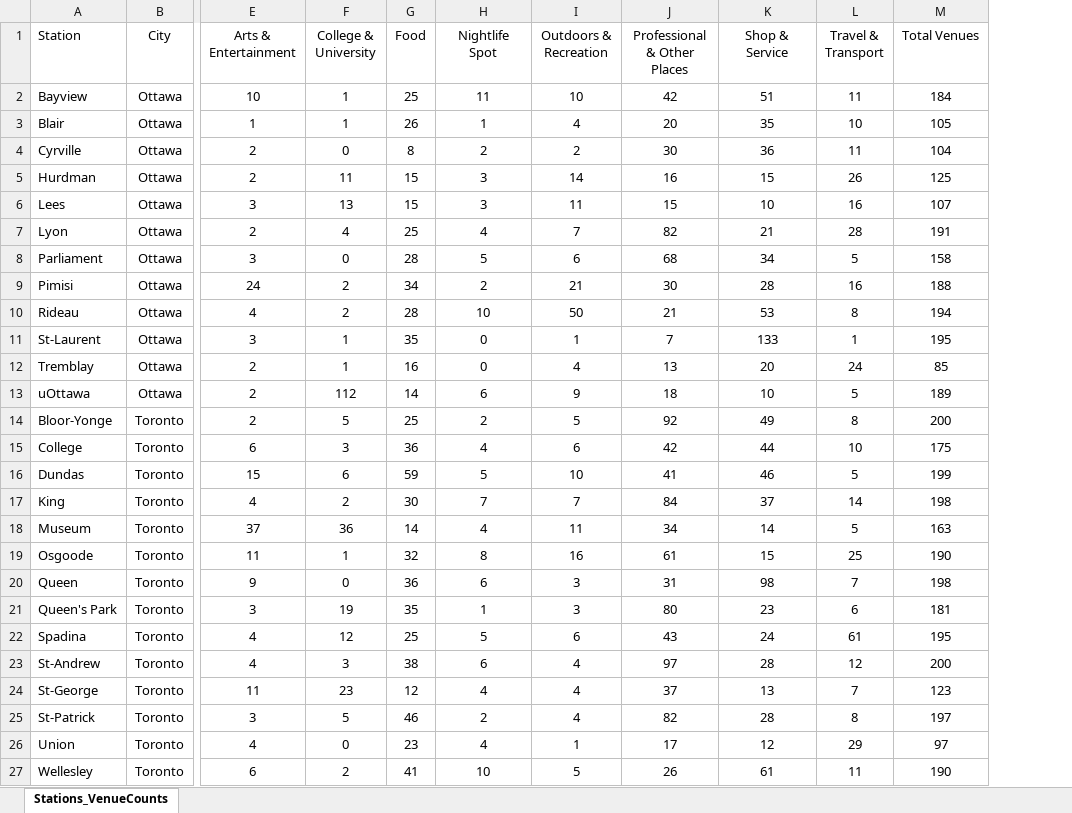
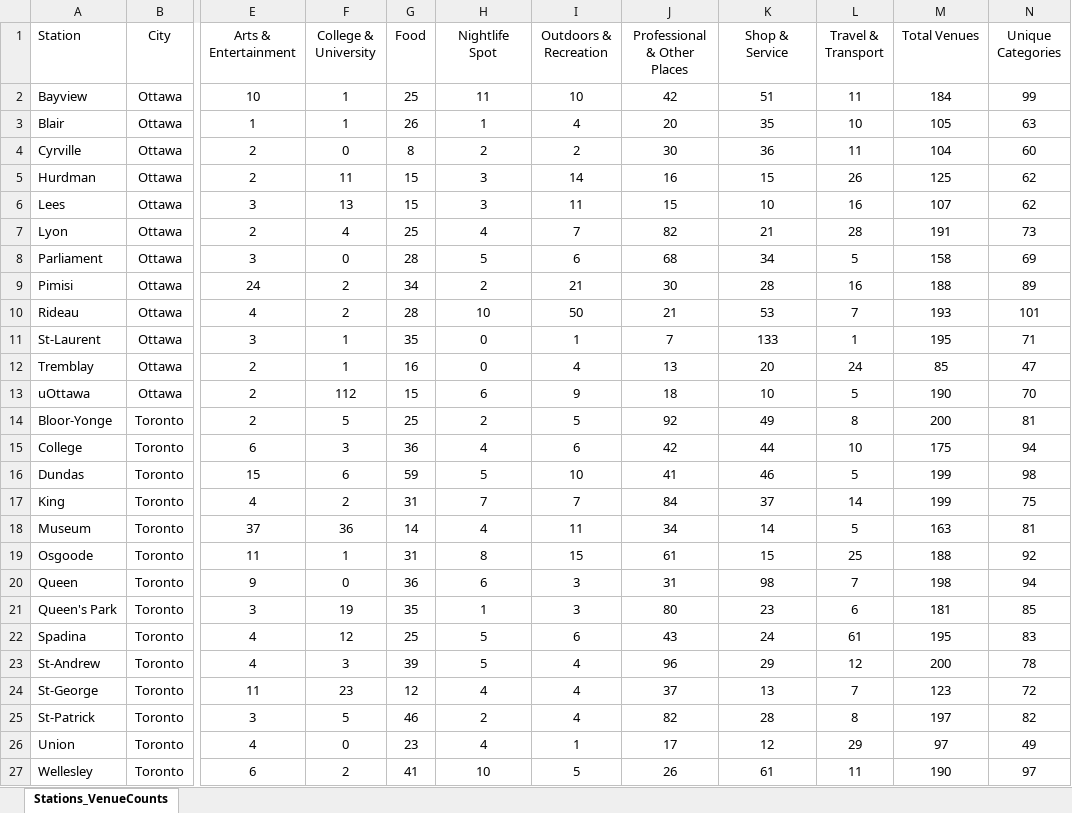
Before and after one commit to AMacumber/Coursera_Capstone, an Excel workbook: Macumber_Coursera_Capstone_Table01.xlsx, sheet Stations_VenueCounts, drawn as a sheet; only a part is shown, gaps mark what is left out; values as stored, in another font and other column widths than the file's, no borders; the diff covers the shown part only; the diff names each change by its address in the sheet, - before the commit and + after, or states it on an @@ line.

```diff
--- a/Macumber_Coursera_Capstone_Table01.xlsx (sheet Stations_VenueCounts)
+++ b/Macumber_Coursera_Capstone_Table01.xlsx (sheet Stations_VenueCounts)
+column N (Unique Categories), rows 2-27: 99 | 63 | 60 | 62 | 62 | 73 | 69 | 89 | 101 | 71 | 47 | 70 | 81 | 94 | 98 | 75 | 81 | 92 | 94 | 85 | 83 | 78 | 72 | 82 | 49 | 97
-L10 (Travel & Transport): 8
+L10 (Travel & Transport): 7
-M10 (Total Venues): 194
+M10 (Total Venues): 193
-G13 (Food): 14
+G13 (Food): 15
-M13 (Total Venues): 189
+M13 (Total Venues): 190
-G17 (Food): 30
+G17 (Food): 31
-M17 (Total Venues): 198
+M17 (Total Venues): 199
-G19 (Food): 32
+G19 (Food): 31
-I19 (Outdoors & Recreation): 16
+I19 (Outdoors & Recreation): 15
-M19 (Total Venues): 190
+M19 (Total Venues): 188
-G23 (Food): 38
+G23 (Food): 39
-H23 (Nightlife Spot): 6
+H23 (Nightlife Spot): 5
-J23 (Professional & Other Places): 97
+J23 (Professional & Other Places): 96
-K23 (Shop & Service): 28
+K23 (Shop & Service): 29
```
Also changed, not shown: 2 added rows, 2 removed rows and 6 edited cells elsewhere in this sheet, 3 other files.
